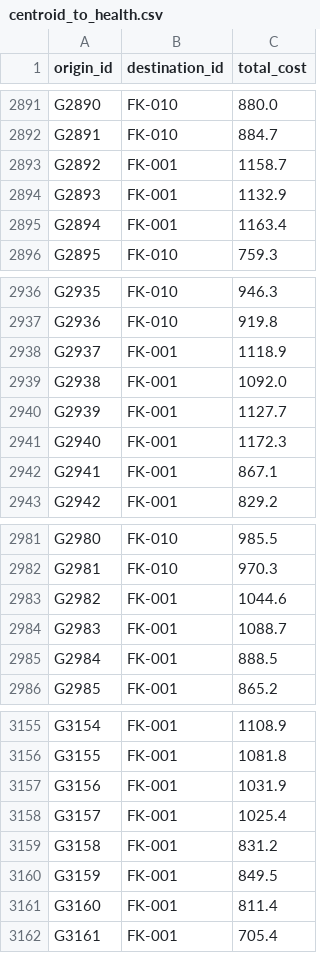
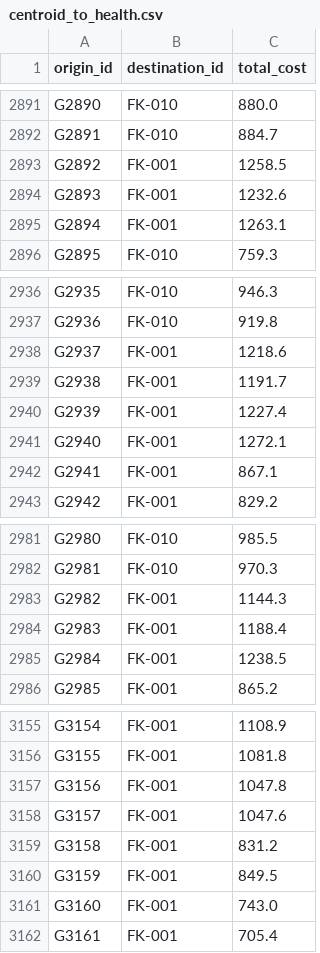
Before and after one commit to capstonegeodesi2026-debug/PRGG, a CSV file: data/od_matrix/centroid_to_health.csv, drawn as a sheet; only a part is shown, gaps mark what is left out; the diff covers the shown part only.

```diff
--- a/data/od_matrix/centroid_to_health.csv
+++ b/data/od_matrix/centroid_to_health.csv
@@ -2892,5 +2892,5 @@ G2890,FK-010,880.0
 G2891,FK-010,884.7
-G2892,FK-001,1158.7
-G2893,FK-001,1132.9
-G2894,FK-001,1163.4
+G2892,FK-001,1258.5
+G2893,FK-001,1232.6
+G2894,FK-001,1263.1
 G2895,FK-010,759.3
@@ -2937,6 +2937,6 @@ G2935,FK-010,946.3
 G2936,FK-010,919.8
-G2937,FK-001,1118.9
-G2938,FK-001,1092.0
-G2939,FK-001,1127.7
-G2940,FK-001,1172.3
+G2937,FK-001,1218.6
+G2938,FK-001,1191.7
+G2939,FK-001,1227.4
+G2940,FK-001,1272.1
 G2941,FK-001,867.1
@@ -2982,5 +2982,5 @@ G2980,FK-010,985.5
 G2981,FK-010,970.3
-G2982,FK-001,1044.6
-G2983,FK-001,1088.7
-G2984,FK-001,888.5
+G2982,FK-001,1144.3
+G2983,FK-001,1188.4
+G2984,FK-001,1238.5
 G2985,FK-001,865.2
@@ -3156,7 +3156,7 @@ G3154,FK-001,1108.9
 G3155,FK-001,1081.8
-G3156,FK-001,1031.9
-G3157,FK-001,1025.4
+G3156,FK-001,1047.8
+G3157,FK-001,1047.6
 G3158,FK-001,831.2
 G3159,FK-001,849.5
-G3160,FK-001,811.4
+G3160,FK-001,743.0
 G3161,FK-001,705.4
```
Also changed, not shown: 18 edited cells elsewhere in this file, data/od_matrix/centroid_to_mart.csv, data/od_matrix/centroid_to_stop.csv, 14 other files.
